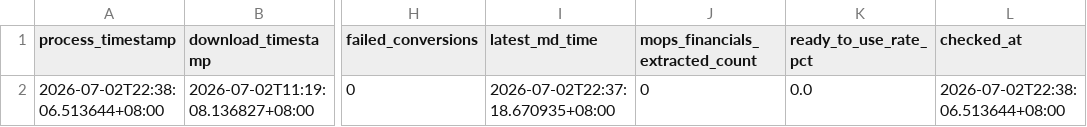
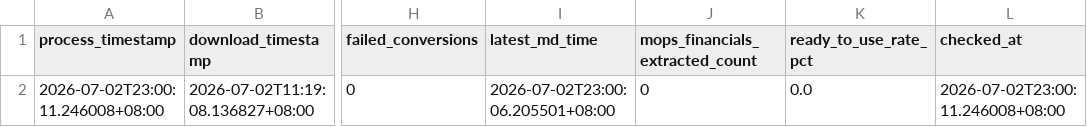
Before and after one commit to wenchiehlee-investment/MOPS, a CSV file: data/reports/mops_health_summary.csv, drawn as a sheet; only a part is shown, gaps mark what is left out; the diff names each change by its address in the sheet, - before the commit and + after, or states it on an @@ line.

```diff
--- a/data/reports/mops_health_summary.csv
+++ b/data/reports/mops_health_summary.csv
-A2 (process_timestamp): 2026-07-02T22:38:06.513644+08:00
+A2 (process_timestamp): 2026-07-02T23:00:11.246008+08:00
-I2 (latest_md_time): 2026-07-02T22:37:18.670935+08:00
+I2 (latest_md_time): 2026-07-02T23:00:06.205501+08:00
-L2 (checked_at): 2026-07-02T22:38:06.513644+08:00
+L2 (checked_at): 2026-07-02T23:00:11.246008+08:00
```
Also changed, not shown: data/reports/mops_matrix_latest.csv, 2 other files.
